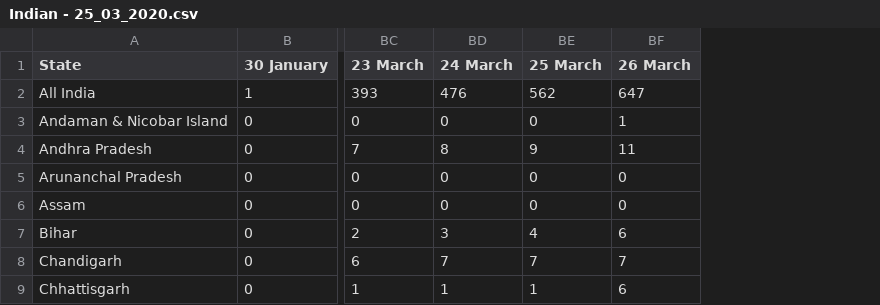
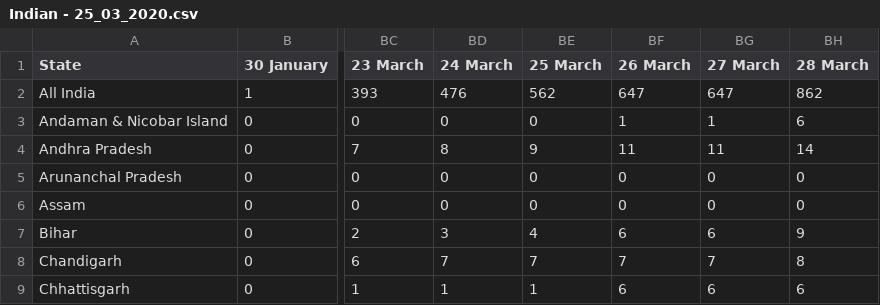
Before and after one commit to iirs-students/covid-19, a CSV file: Indian - 25_03_2020.csv, drawn as a sheet; only a part is shown, gaps mark what is left out; the diff names each change by its address in the sheet, - before the commit and + after, or states it on an @@ line.

Commit message:
update 28 March

```diff
--- a/Indian - 25_03_2020.csv
+++ b/Indian - 25_03_2020.csv
+column BG (27 March), rows 2-9: 647 | 1 | 11 | 0 | 0 | 6 | 7 | 6
+column BH (28 March), rows 2-9: 862 | 6 | 14 | 0 | 0 | 9 | 8 | 6
```
Also changed, not shown: Cured - 25_03_2020.csv, Death 25_03_2020.csv, 6 other files.
